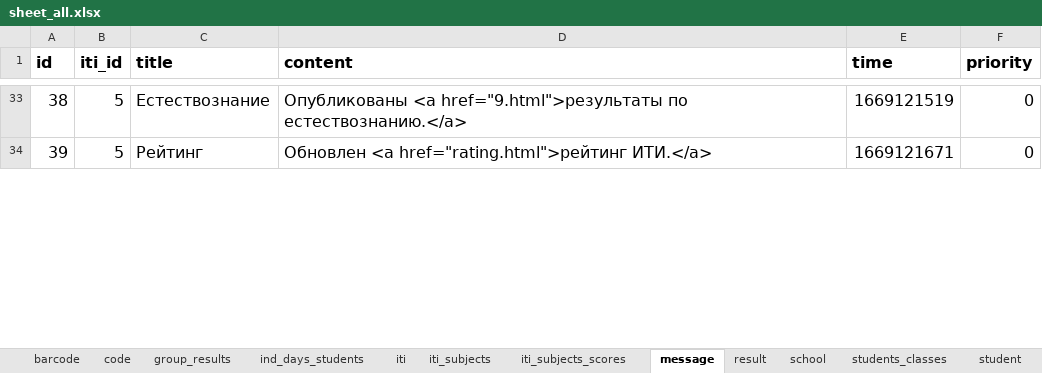
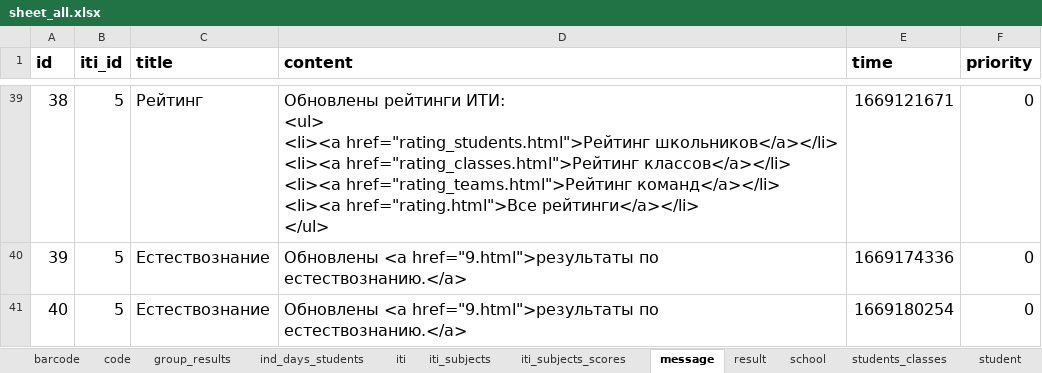
Before and after one commit to slavashestakov2005/ITI, an Excel workbook: backend/data/sheet_all.xlsx, sheet message, drawn as a sheet; only a part is shown, gaps mark what is left out; values as stored, in another font and other column widths than the file's, no borders; addresses are those after the commit; ↵ is a line break in a cell; the diff covers the shown part only; the diff names each change by its address in the sheet, - before the commit and + after, or states it on an @@ line.

Commit message:
Изменены дата и время. Добавлена команда restart, устранена ошибка в ролях, уточнена общая таблица.

```diff
--- a/backend/data/sheet_all.xlsx (sheet message)
+++ b/backend/data/sheet_all.xlsx (sheet message)
-C39 (title): Естествознание
+C39 (title): Рейтинг
-D39 (content): Опубликованы <a href="9.html">результаты по естествознанию.</a>
+D39 (content): Обновлены рейтинги ИТИ: ↵ <ul> ↵ <li><a href="rating_students.html">Рейтинг школьников</a></li> ↵ <li><a href="rating_classes.html">Рейтинг классов</a></li> ↵ <li><a href="rating_teams.html">Рейтинг команд</a></li> ↵ <li><a href="rating.html">Все рейтинги</a></li> ↵ </ul>
-E39 (time): 1669121519
+E39 (time): 1669121671
-C40 (title): Рейтинг
+C40 (title): Естествознание
-D40 (content): Обновлен <a href="rating.html">рейтинг ИТИ.</a>
+D40 (content): Обновлены <a href="9.html">результаты по естествознанию.</a>
-E40 (time): 1669121671
+E40 (time): 1669174336
+row 41: 40 | 5 | Естествознание | Обновлены <a href="9.html">результаты по естествознанию.</a> | 1669180254 | 0
```
Also changed, not shown: 19 added rows, 3 removed rows and 152 edited cells elsewhere in this sheet, sheet user, 20 other files.
